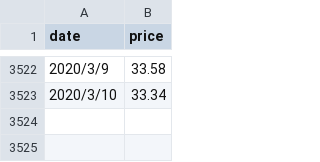
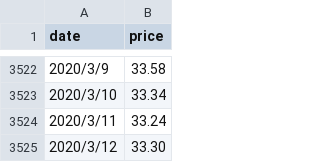
Before and after one commit to syps9202/Stocker, a CSV file: EUR.csv, drawn as a sheet; only a part is shown, gaps mark what is left out.

```diff
--- a/EUR.csv
+++ b/EUR.csv
@@ -3523 +3523,3 @@ date,price
 2020/3/10,33.34
+2020/3/11,33.24
+2020/3/12,33.30
```
Also changed, not shown: USD.csv.
